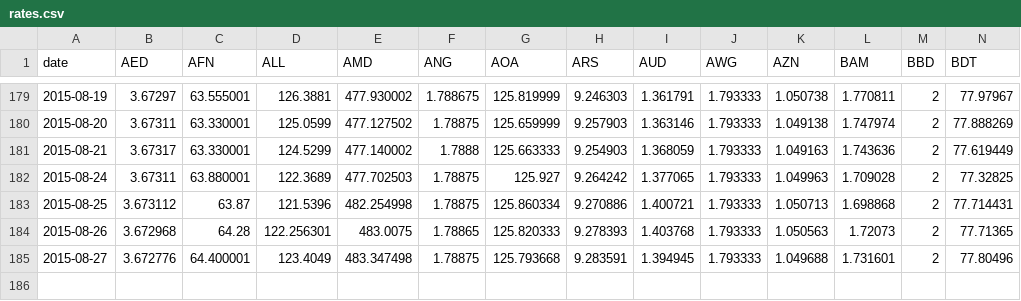
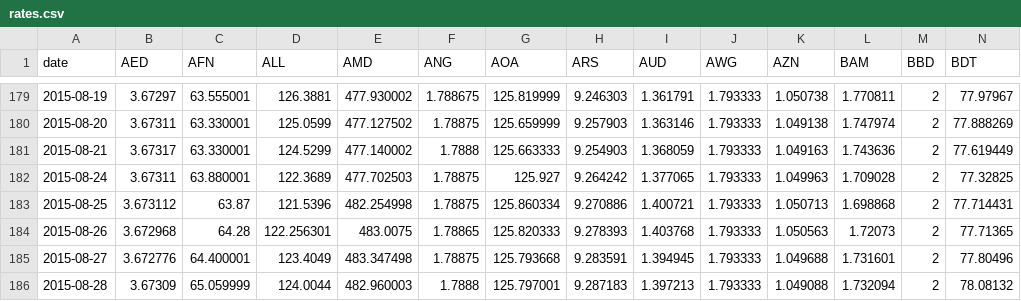
Before and after one commit to achenxu/BusinessAnalytics, a CSV file: data/rates.csv, drawn as a sheet; only a part is shown, gaps mark what is left out; rows hold the shown columns only; the diff names each change by its address in the sheet, - before the commit and + after, or states it on an @@ line.

```diff
--- a/data/rates.csv
+++ b/data/rates.csv
+row 186: 2015-08-28 | 3.67309 | 65.059999 | 124.0044 | 482.960003 | 1.7888 | 125.797001 | 9.287183 | 1.397213 | 1.793333 | 1.049088 | 1.732094 | 2 | 78.08132
```
Also changed, not shown: 3 other files.
